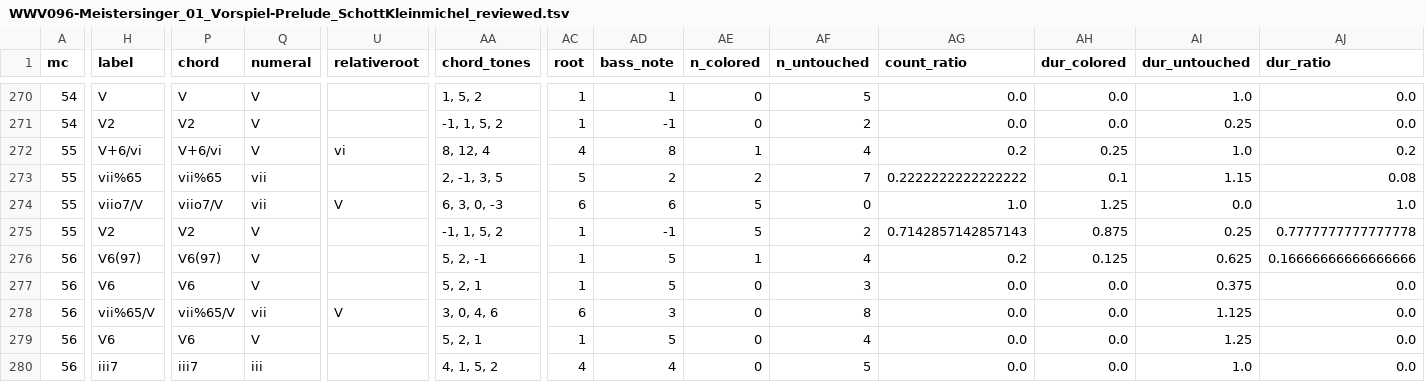
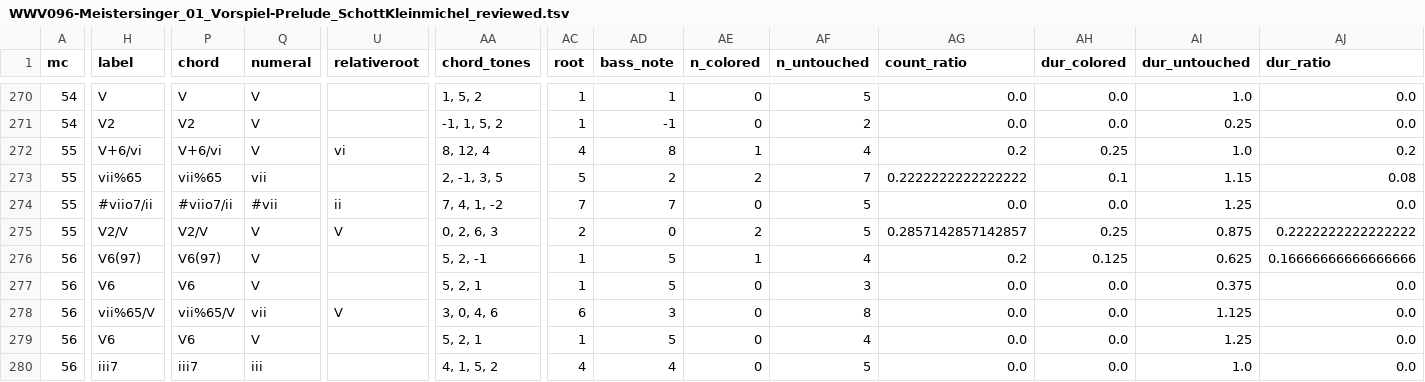
Before and after one commit to DCMLab/wagner_overtures, a TSV file: reviewed/WWV096-Meistersinger_01_Vorspiel-Prelude_SchottKleinmichel_reviewed.tsv, drawn as a sheet; only a part is shown, gaps mark what is left out; the diff covers the shown part only; the diff names each change by its address in the sheet, - before the commit and + after, or states it on an @@ line.

```diff
--- a/reviewed/WWV096-Meistersinger_01_Vorspiel-Prelude_SchottKleinmichel_reviewed.tsv
+++ b/reviewed/WWV096-Meistersinger_01_Vorspiel-Prelude_SchottKleinmichel_reviewed.tsv
-H274 (label): viio7/V
+H274 (label): #viio7/ii
-P274 (chord): viio7/V
+P274 (chord): #viio7/ii
-Q274 (numeral): vii
+Q274 (numeral): #vii
-U274 (relativeroot): V
+U274 (relativeroot): ii
-AA274 (chord_tones): 6, 3, 0, -3
+AA274 (chord_tones): 7, 4, 1, -2
-AC274 (root): 6
+AC274 (root): 7
-AD274 (bass_note): 6
+AD274 (bass_note): 7
-AE274 (n_colored): 5
+AE274 (n_colored): 0
-AF274 (n_untouched): 0
+AF274 (n_untouched): 5
-AG274 (count_ratio): 1.0
+AG274 (count_ratio): 0.0
-AH274 (dur_colored): 1.25
+AH274 (dur_colored): 0.0
-AI274 (dur_untouched): 0.0
+AI274 (dur_untouched): 1.25
-AJ274 (dur_ratio): 1.0
+AJ274 (dur_ratio): 0.0
-H275 (label): V2
+H275 (label): V2/V
-P275 (chord): V2
+P275 (chord): V2/V
-U275 (relativeroot): (empty)
+U275 (relativeroot): V
-AA275 (chord_tones): -1, 1, 5, 2
+AA275 (chord_tones): 0, 2, 6, 3
-AC275 (root): 1
+AC275 (root): 2
-AD275 (bass_note): -1
+AD275 (bass_note): 0
-AE275 (n_colored): 5
+AE275 (n_colored): 2
-AF275 (n_untouched): 2
+AF275 (n_untouched): 5
-AG275 (count_ratio): 0.7142857142857143
+AG275 (count_ratio): 0.2857142857142857
-AH275 (dur_colored): 0.875
+AH275 (dur_colored): 0.25
-AI275 (dur_untouched): 0.25
+AI275 (dur_untouched): 0.875
-AJ275 (dur_ratio): 0.7777777777777778
+AJ275 (dur_ratio): 0.2222222222222222
```
Also changed, not shown: 1 removed row and 91 edited cells elsewhere in this file, chords/WWV096-Meistersinger_01_Vorspiel-Prelude_SchottKleinmichel.chords.tsv, harmonies/WWV096-Meistersinger_01_Vorspiel-Prelude_SchottKleinmichel.harmonies.tsv, 8 other files.
